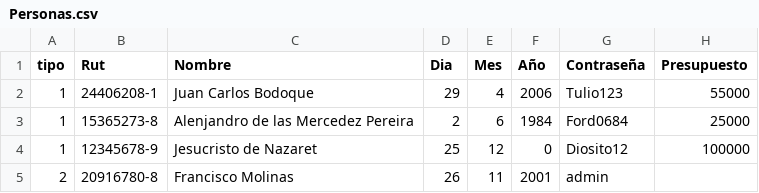
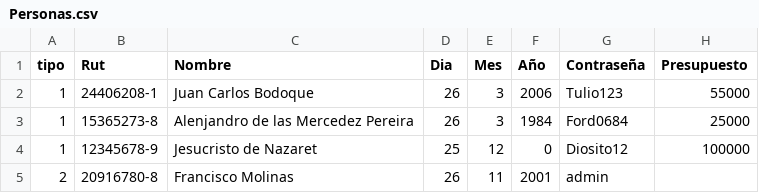
Before and after one commit to IkariKusoyaro/ProyectoPrograAvanzada, a CSV file: VentaDeEntradas/Personas.csv, drawn as a sheet.

```diff
--- a/VentaDeEntradas/Personas.csv
+++ b/VentaDeEntradas/Personas.csv
@@ -1,4 +1,4 @@
 "tipo","Rut","Nombre","Dia","Mes","Año","Contraseña","Presupuesto"
-1,24406208-1,Juan Carlos Bodoque,29,4,2006,Tulio123,55000
-1,15365273-8,Alenjandro de las Mercedez Pereira,2,6,1984,Ford0684,25000
+1,24406208-1,Juan Carlos Bodoque,26,3,2006,Tulio123,55000
+1,15365273-8,Alenjandro de las Mercedez Pereira,26,3,1984,Ford0684,25000
 1,12345678-9,Jesucristo de Nazaret,25,12,0,Diosito12,100000
```
Also changed, not shown: VentaDeEntradas/Entradas.csv, 10 other files.
